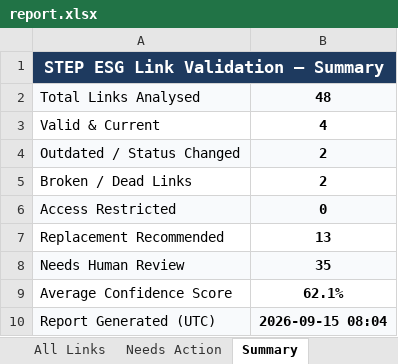
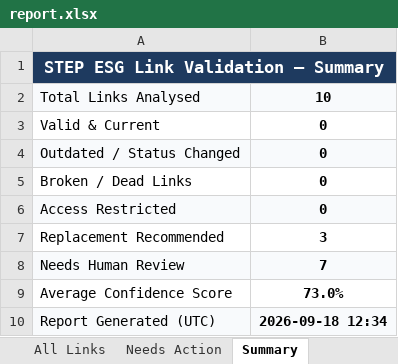
Before and after one commit to Beant-Kaur/STEP-Website-Link-Automation, an Excel workbook: step_esg_pipeline/report.xlsx, sheet Summary, drawn as a sheet; values as stored, in another font and other column widths than the file's, no borders; the diff names each change by its address in the sheet, - before the commit and + after, or states it on an @@ line.

```diff
--- a/step_esg_pipeline/report.xlsx (sheet Summary)
+++ b/step_esg_pipeline/report.xlsx (sheet Summary)
-B2: 48
+B2: 10
-B3: 4
+B3: 0
-B4:B5: 2
+B4:B5: 0
-B7: 13
+B7: 3
-B8: 35
+B8: 7
-B9: 62.1%
+B9: 73.0%
-B10: 2026-09-15 08:04
+B10: 2026-09-18 12:34
```
Also changed, not shown: sheet All Links, sheet Needs Action, 54 other files.
